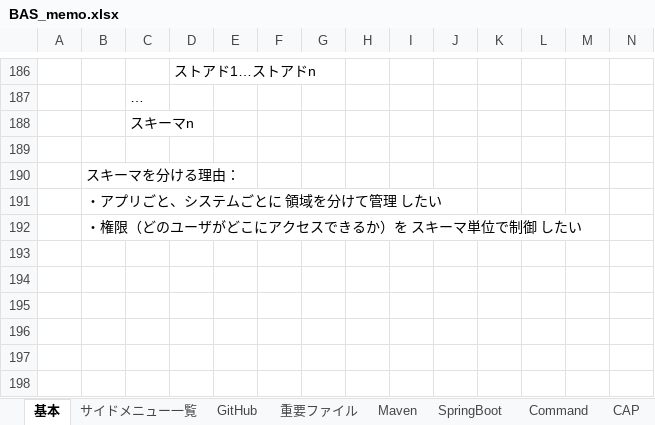
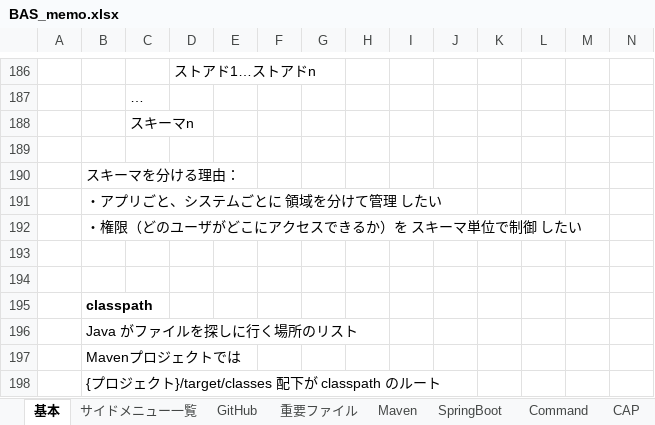
Before and after one commit to mtk57/Public, an Excel workbook: BAS_memo.xlsx, sheet 基本, drawn as a sheet; only a part is shown, gaps mark what is left out; values as stored, in another font and other column widths than the file's, no borders; the diff names each change by its address in the sheet, - before the commit and + after, or states it on an @@ line.

```diff
--- a/BAS_memo.xlsx (sheet 基本)
+++ b/BAS_memo.xlsx (sheet 基本)
+row 193: (empty)
+row 194: (empty)
+row 195:  | classpath
+row 196:  | Java がファイルを探しに行く場所のリスト
+row 197:  | Mavenプロジェクトでは
+row 198:  | {プロジェクト}/target/classes 配下が classpath のルート
```
Also changed, not shown: sheet Maven, sheet SpringBoot, 4 other files.
